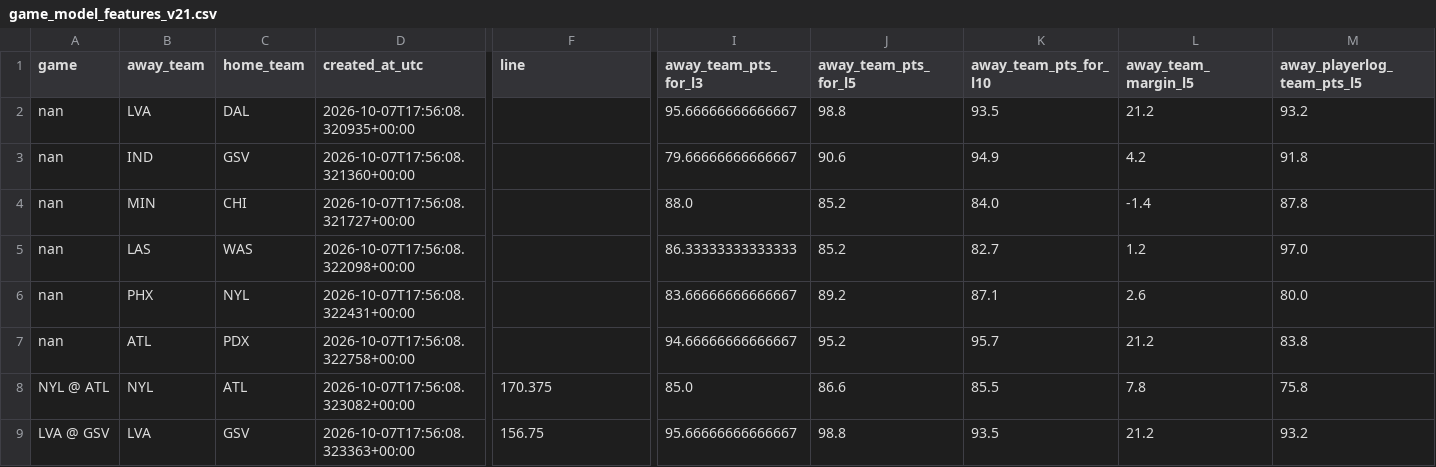
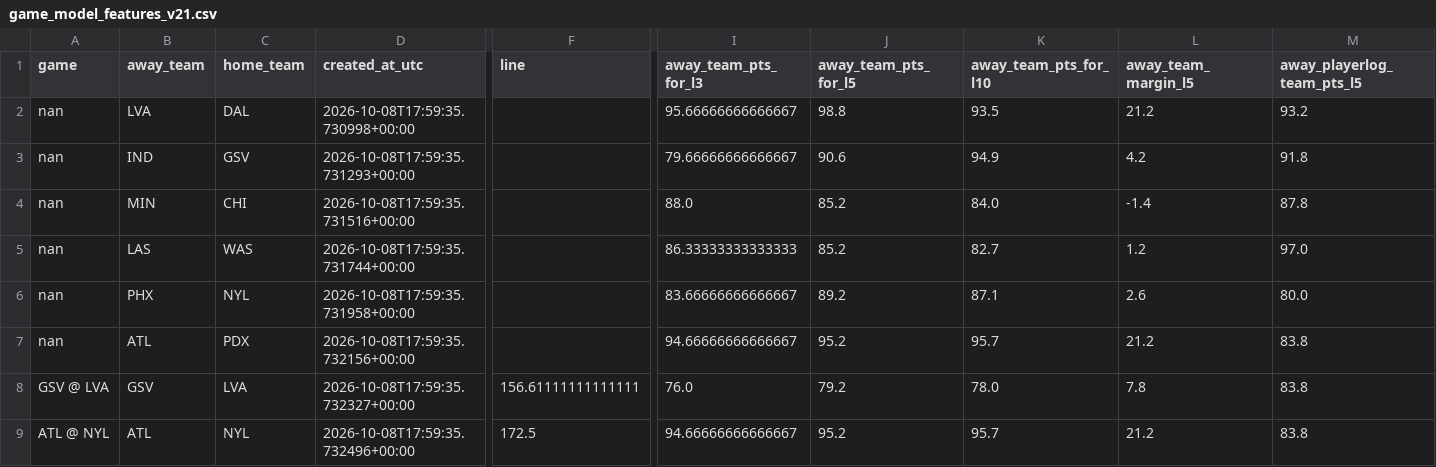
Before and after one commit to damoutinho11-art/wnba-edge-lab, a CSV file: wnba_outputs/game_model_features_v21.csv, drawn as a sheet; only a part is shown, gaps mark what is left out; removed rows and columns are numbered as before the commit, all else as after; rows hold the shown columns only; the diff names each change by its address in the sheet, - before the commit and + after, or states it on an @@ line.

```diff
--- a/wnba_outputs/game_model_features_v21.csv
+++ b/wnba_outputs/game_model_features_v21.csv
-D2 (created_at_utc): 2026-10-07T17:56:08.320935+00:00
+D2 (created_at_utc): 2026-10-08T17:59:35.730998+00:00
-D3 (created_at_utc): 2026-10-07T17:56:08.321360+00:00
+D3 (created_at_utc): 2026-10-08T17:59:35.731293+00:00
-D4 (created_at_utc): 2026-10-07T17:56:08.321727+00:00
+D4 (created_at_utc): 2026-10-08T17:59:35.731516+00:00
-D5 (created_at_utc): 2026-10-07T17:56:08.322098+00:00
+D5 (created_at_utc): 2026-10-08T17:59:35.731744+00:00
-D6 (created_at_utc): 2026-10-07T17:56:08.322431+00:00
+D6 (created_at_utc): 2026-10-08T17:59:35.731958+00:00
-D7 (created_at_utc): 2026-10-07T17:56:08.322758+00:00
+D7 (created_at_utc): 2026-10-08T17:59:35.732156+00:00
-row 8: NYL @ ATL | NYL | ATL | 2026-10-07T17:56:08.323082+00:00 | 170.375 | 85.0 | 86.6 | 85.5 | 7.8 | 75.8
-row 9: LVA @ GSV | LVA | GSV | 2026-10-07T17:56:08.323363+00:00 | 156.75 | 95.66666666666667 | 98.8 | 93.5 | 21.2 | 93.2
+row 8: GSV @ LVA | GSV | LVA | 2026-10-08T17:59:35.732327+00:00 | 156.61111111111111 | 76.0 | 79.2 | 78.0 | 7.8 | 83.8
+row 9: ATL @ NYL | ATL | NYL | 2026-10-08T17:59:35.732496+00:00 | 172.5 | 94.66666666666667 | 95.2 | 95.7 | 21.2 | 83.8
```
Also changed, not shown: wnba_outputs/feature_diagnostics_v21.csv, wnba_outputs/hermes_advisory_queue_v21.csv, 35 other files.
